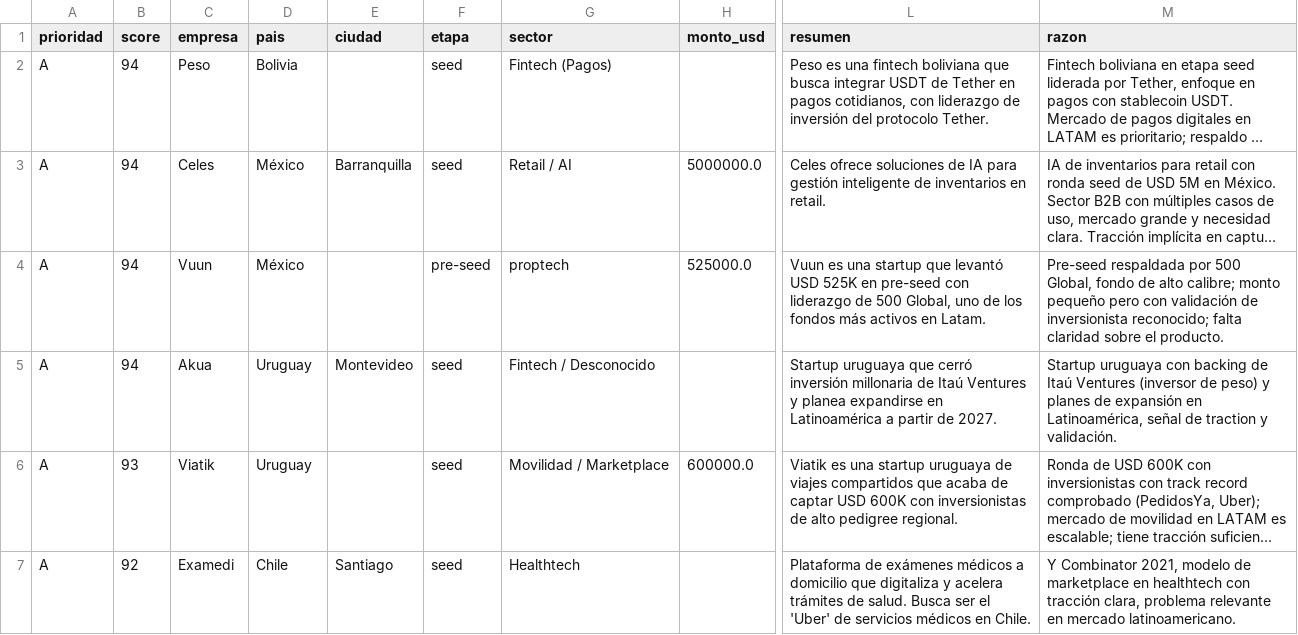
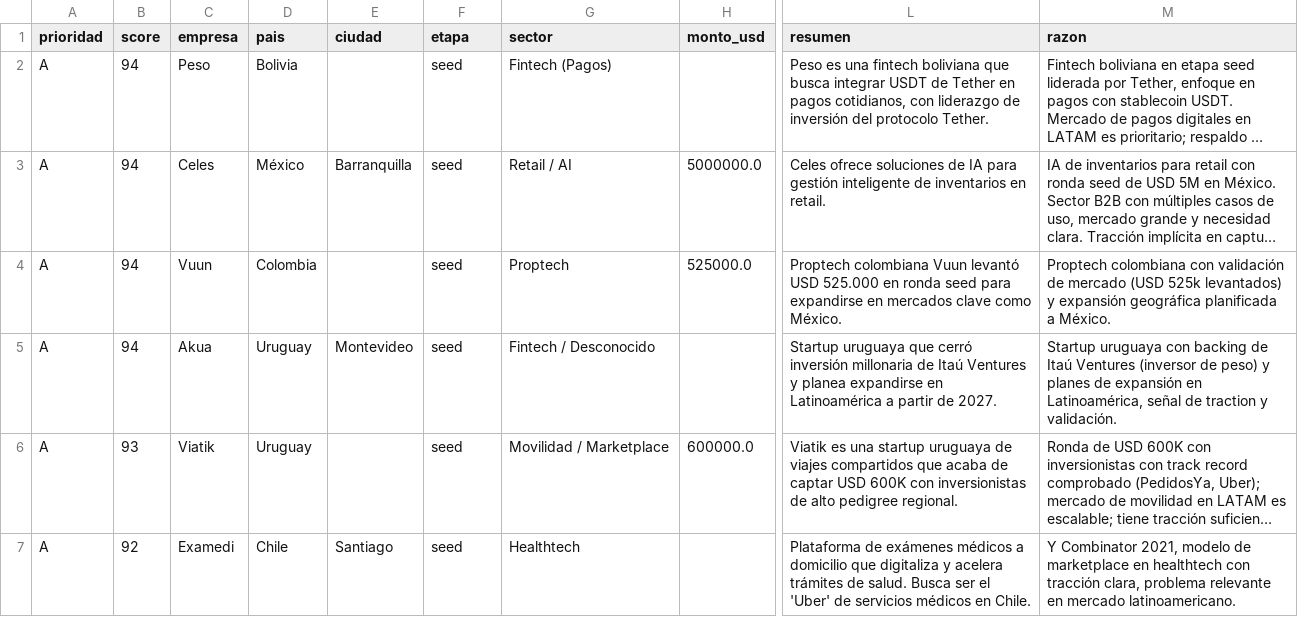
Before and after one commit to victoralfredolau/latin-leap-dealflow, a CSV file: docs/deals.csv, drawn as a sheet; only a part is shown, gaps mark what is left out; long unchanged cells end in …; the diff covers the shown part only; the diff names each change by its address in the sheet, - before the commit and + after, or states it on an @@ line.

```diff
--- a/docs/deals.csv
+++ b/docs/deals.csv
-D4 (pais): México
+D4 (pais): Colombia
-F4 (etapa): pre-seed
+F4 (etapa): seed
-G4 (sector): proptech
+G4 (sector): Proptech
-L4 (resumen): Vuun es una startup que levantó USD 525K en pre-seed con liderazgo de 500 Global, uno de los fondos más activos en Latam.
+L4 (resumen): Proptech colombiana Vuun levantó USD 525.000 en ronda seed para expandirse en mercados clave como México.
-M4 (razon): Pre-seed respaldada por 500 Global, fondo de alto calibre; monto pequeño pero con validación de inversionista reconocido; falta claridad sobre el producto.
+M4 (razon): Proptech colombiana con validación de mercado (USD 525k levantados) y expansión geográfica planificada a México.
```
Also changed, not shown: 6 added rows and 3 removed rows elsewhere in this file, 6 other files.
